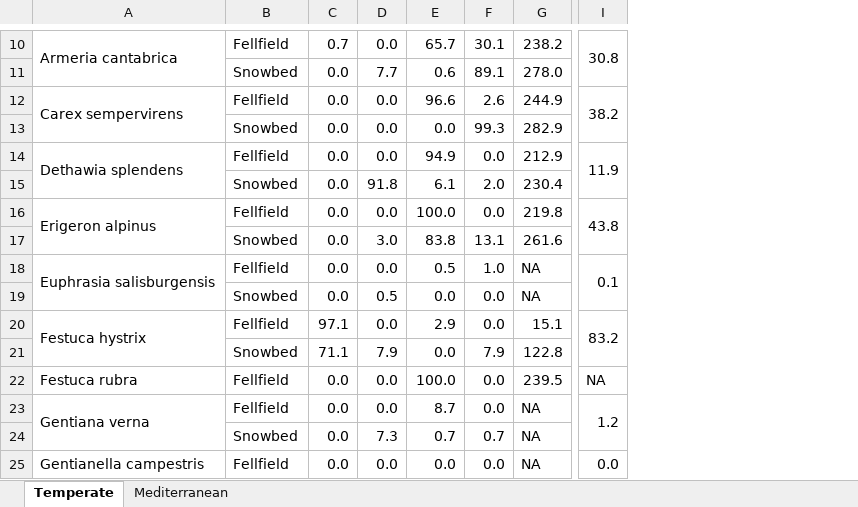
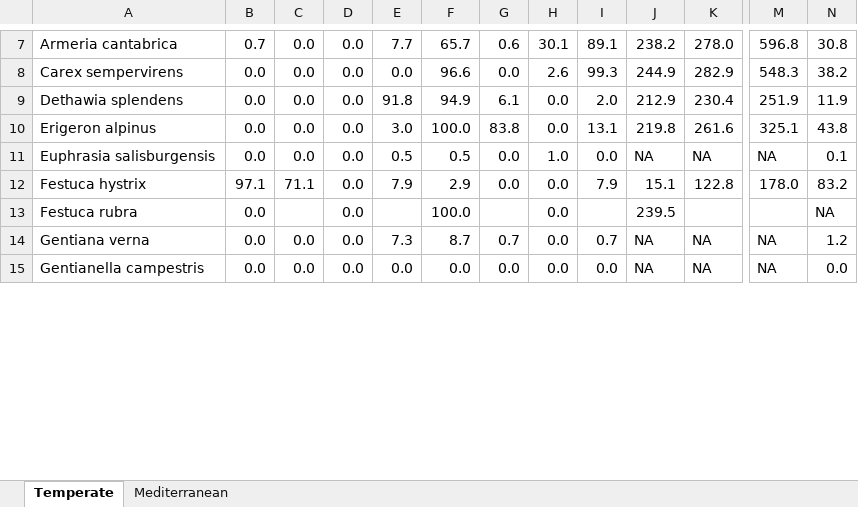
Before and after one commit to clara-espinosa/Germination_phenology, an Excel workbook: results/Tables/2. Species x incubator traits summary.xlsx, sheet Temperate, drawn as a sheet; only a part is shown, gaps mark what is left out; values as stored, in another font and other column widths than the file's, no cell formats; removed rows and columns are numbered as before the commit, all else as after; rows hold the shown columns only; the diff covers the shown part only; the diff names each change by its address in the sheet, - before the commit and + after, or states it on an @@ line.

```diff
--- a/results/Tables/2. Species x incubator traits summary.xlsx (sheet Temperate)
+++ b/results/Tables/2. Species x incubator traits summary.xlsx (sheet Temperate)
-column B, row 10: Fellfield; row 12: Fellfield; row 14: Fellfield; row 16: Fellfield; row 18: Fellfield; row 20: Fellfield; rows 22-23: Fellfield | Fellfield; row 25: Fellfield
+column B, rows 7-15: 0.7 | 0.0 | 0.0 | 0.0 | 0.0 | 97.1 | 0.0 | 0.0 | 0.0
+column E, rows 7-15: 7.7 | 0.0 | 91.8 | 3.0 | 0.5 | 7.9 |  | 7.3 | 0.0
+column G, rows 7-15: 0.6 | 0.0 | 6.1 | 83.8 | 0.0 | 0.0 |  | 0.7 | 0.0
+column I, rows 7-15: 89.1 | 99.3 | 2.0 | 13.1 | 0.0 | 7.9 |  | 0.7 | 0.0
+column J, rows 7-15: 238.2 | 244.9 | 212.9 | 219.8 | NA | 15.1 | 239.5 | NA | NA
+column M, rows 7-15: 596.8 | 548.3 | 251.9 | 325.1 | NA | 178.0 |  | NA | NA
-A10:A11 merged
-C7: 0.7
+C7: 0.0
-K7: 238.2
+K7: 278.0
-I10:I11 merged
-row 11:  | Snowbed | 0.0 | 7.7 | 0.6 | 89.1 | 278.0
-A12:A13 merged
-K8: 244.9
+K8: 282.9
-I12:I13 merged
-row 13:  | Snowbed | 0.0 | 0.0 | 0.0 | 99.3 | 282.9
-A14:A15 merged
-K9: 212.9
+K9: 230.4
-I14:I15 merged
-row 15:  | Snowbed | 0.0 | 91.8 | 6.1 | 2.0 | 230.4
-A16:A17 merged
-K10: 219.8
+K10: 261.6
-I16:I17 merged
-row 17:  | Snowbed | 0.0 | 3.0 | 83.8 | 13.1 | 261.6
-A18:A19 merged
-I18:I19 merged
-row 19:  | Snowbed | 0.0 | 0.5 | 0.0 | 0.0 | NA
-A20:A21 merged
-C12: 97.1
+C12: 71.1
-K12: 15.1
+K12: 122.8
-I20:I21 merged
-row 21:  | Snowbed | 71.1 | 7.9 | 0.0 | 7.9 | 122.8
-C13: 0.0
+C13: (empty)
-K13: 239.5
+K13: (empty)
-A23:A24 merged
-I23:I24 merged
-row 24:  | Snowbed | 0.0 | 7.3 | 0.7 | 0.7 | NA
-A25:A26 merged
-I25:I26 merged
```
Also changed, not shown: 1 added row, 29 removed rows, 38 edited cells and merged cells elsewhere in this sheet, sheet Mediterranean, cell formats, 55 other files.
